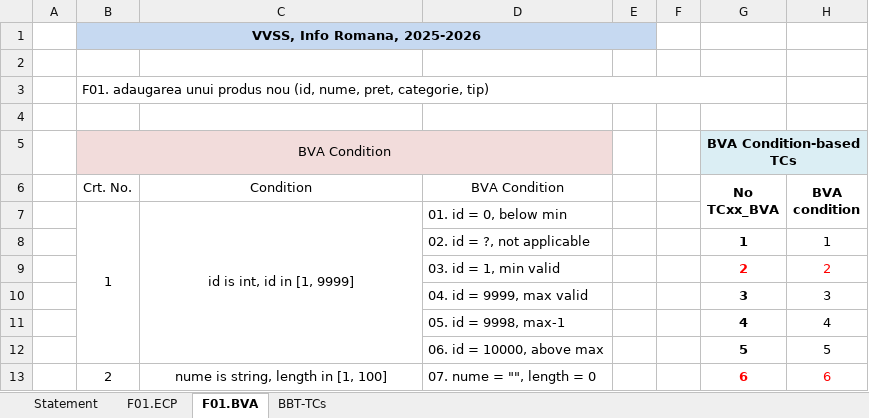
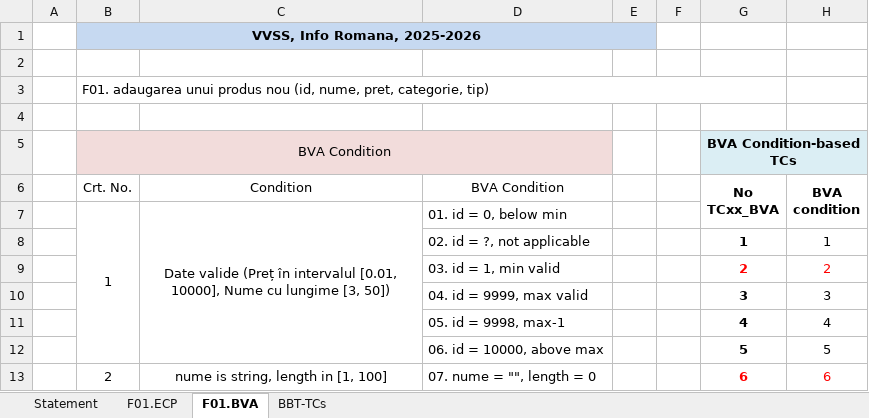
Before and after one commit to zdrobix/vvss-lab, an Excel workbook: docs/Lab02/vtir3660_Lab02_BBT_TCs_Form.xlsx, sheet F01.BVA, drawn as a sheet; only a part is shown; values as stored, in another font and other column widths than the file's, no borders; the diff names each change by its address in the sheet, - before the commit and + after, or states it on an @@ line.

```diff
--- a/docs/Lab02/vtir3660_Lab02_BBT_TCs_Form.xlsx (sheet F01.BVA)
+++ b/docs/Lab02/vtir3660_Lab02_BBT_TCs_Form.xlsx (sheet F01.BVA)
-C7 (Condition): id is int, id in [1, 9999]
+C7 (Condition): Date valide (Preț în intervalul [0.01, 10000], Nume cu lungime [3, 50])
```
Also changed, not shown: 4 other files.
